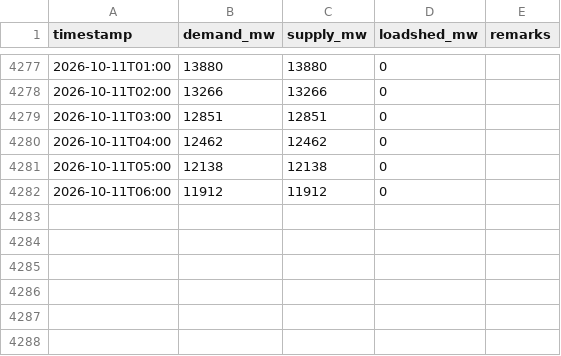
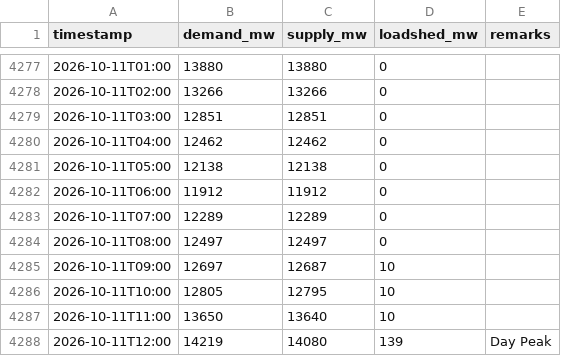
Before and after one commit to dhrupo/loadshedding-bd, a CSV file: data/demand.csv, drawn as a sheet; only a part is shown, gaps mark what is left out; the diff names each change by its address in the sheet, - before the commit and + after, or states it on an @@ line.

```diff
--- a/data/demand.csv
+++ b/data/demand.csv
+row 4283: 2026-10-11T07:00 | 12289 | 12289 | 0
+row 4284: 2026-10-11T08:00 | 12497 | 12497 | 0
+row 4285: 2026-10-11T09:00 | 12697 | 12687 | 10
+row 4286: 2026-10-11T10:00 | 12805 | 12795 | 10
+row 4287: 2026-10-11T11:00 | 13650 | 13640 | 10
+row 4288: 2026-10-11T12:00 | 14219 | 14080 | 139 | Day Peak
```
Also changed, not shown: data/bmd_forecast.csv, data/generation.csv, 3 other files.
